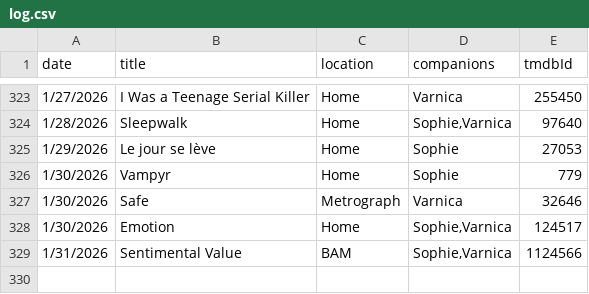
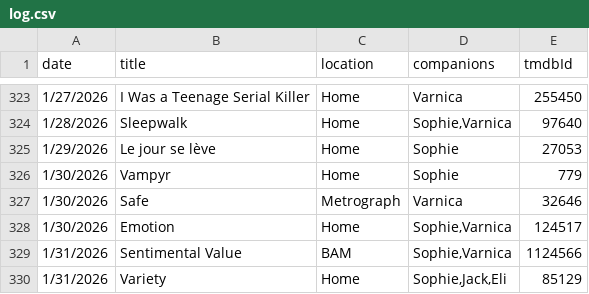
Before and after one commit to shreshthkhilani/shreshth-filmstruck, a CSV file: data/log.csv, drawn as a sheet; only a part is shown, gaps mark what is left out.

```diff
--- a/data/log.csv
+++ b/data/log.csv
@@ -329 +329,2 @@ date,title,location,companions,tmdbId
 1/31/2026,Sentimental Value,BAM,"Sophie,Varnica",1124566
+1/31/2026,Variety,Home,"Sophie,Jack,Eli",85129
```
Also changed, not shown: data/films.csv, data/stats.csv.
